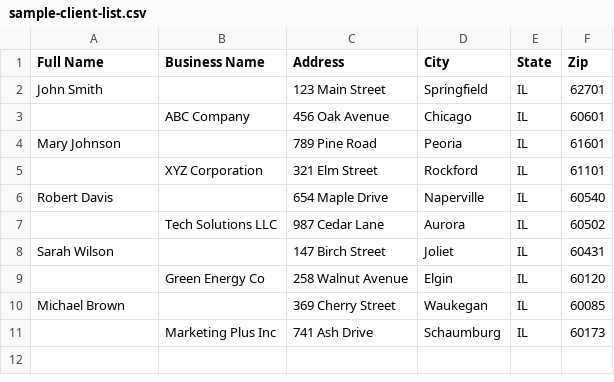
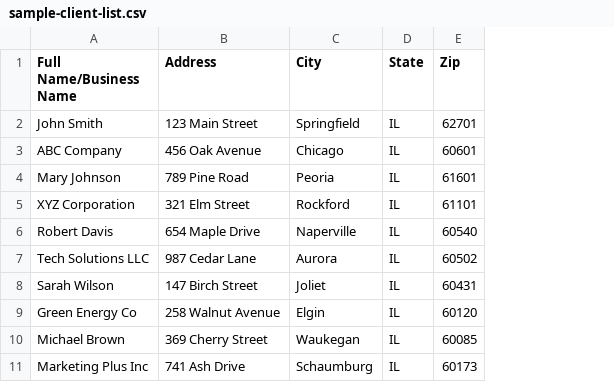
Before and after one commit to jdgrant/cardly-agency-blast, a CSV file: public/sample-client-list.csv, drawn as a sheet; the diff names each change by its address in the sheet, - before the commit and + after, or states it on an @@ line.

```diff
--- a/public/sample-client-list.csv
+++ b/public/sample-client-list.csv
-column B (Business Name), rows 3-11: ABC Company |  | XYZ Corporation |  | Tech Solutions LLC |  | Green Energy Co |  | Marketing Plus Inc
-A1: Full Name
+A1: Full Name/Business Name
-A3 (Full Name/Business Name): (empty)
+A3 (Full Name/Business Name): ABC Company
-A5 (Full Name/Business Name): (empty)
+A5 (Full Name/Business Name): XYZ Corporation
-A7 (Full Name/Business Name): (empty)
+A7 (Full Name/Business Name): Tech Solutions LLC
-A9 (Full Name/Business Name): (empty)
+A9 (Full Name/Business Name): Green Energy Co
-A11 (Full Name/Business Name): (empty)
+A11 (Full Name/Business Name): Marketing Plus Inc
```
Also changed, not shown: 1 other file.
